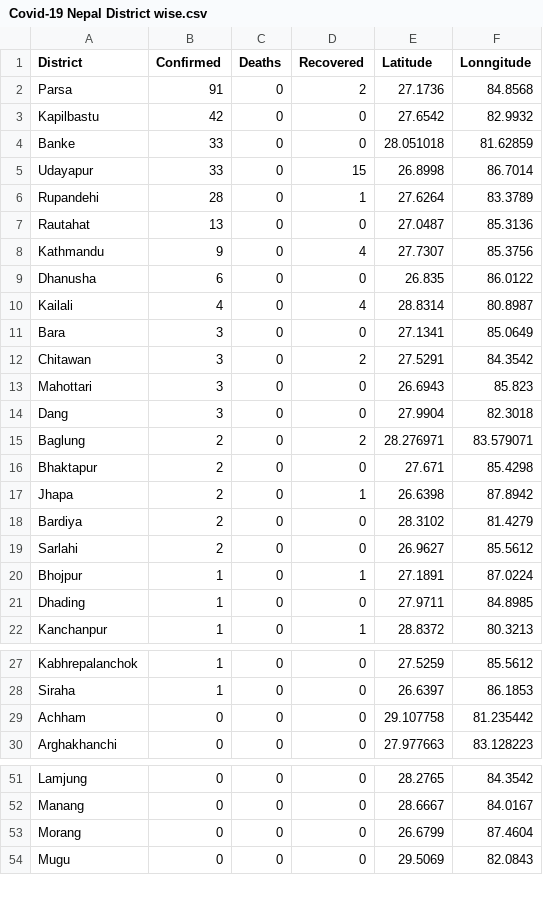
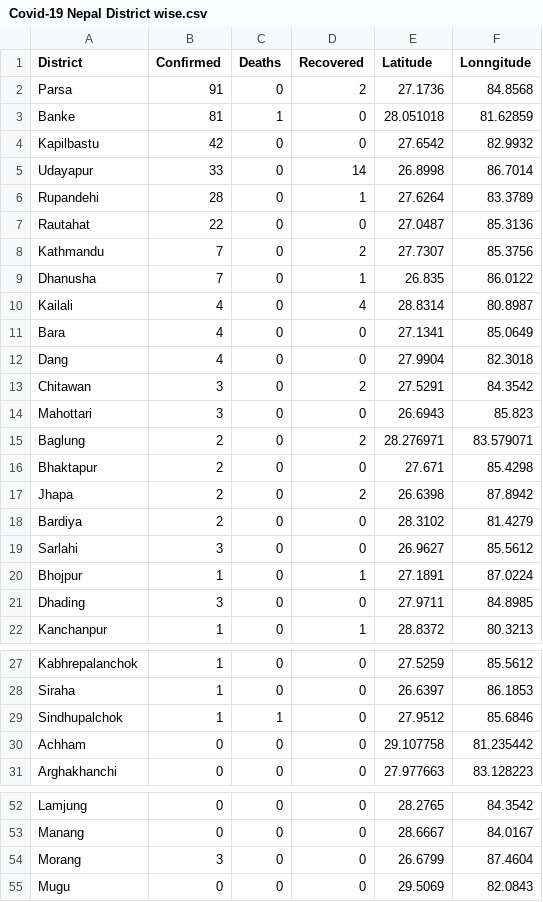
Before and after one commit to kapildevadk/covid19-nepal, a CSV file: Covid-19 Nepal District wise.csv, drawn as a sheet; only a part is shown, gaps mark what is left out; the diff covers the shown part only.

Commit message:
5-18-2020

```diff
--- a/Covid-19 Nepal District wise.csv
+++ b/Covid-19 Nepal District wise.csv
@@ -2,21 +2,21 @@ District,Confirmed,Deaths,Recovered,Latitude,Lonngitude
 Parsa,91,0,2,27.1736,84.8568
+Banke,81,1,0,28.051018,81.62859
 Kapilbastu,42,0,0,27.6542,82.9932
-Banke,33,0,0,28.051018,81.62859
-Udayapur,33,0,15,26.8998,86.7014
+Udayapur,33,0,14,26.8998,86.7014
 Rupandehi,28,0,1,27.6264,83.3789
-Rautahat,13,0,0,27.0487,85.3136
-Kathmandu,9,0,4,27.7307,85.3756
-Dhanusha,6,0,0,26.835,86.0122
+Rautahat,22,0,0,27.0487,85.3136
+Kathmandu,7,0,2,27.7307,85.3756
+Dhanusha,7,0,1,26.835,86.0122
 Kailali,4,0,4,28.8314,80.8987
-Bara,3,0,0,27.1341,85.0649
+Bara,4,0,0,27.1341,85.0649
+Dang,4,0,0,27.9904,82.3018
 Chitawan,3,0,2,27.5291,84.3542
 Mahottari,3,0,0,26.6943,85.823
-Dang,3,0,0,27.9904,82.3018
 Baglung,2,0,2,28.276971,83.579071
 Bhaktapur,2,0,0,27.671,85.4298
-Jhapa,2,0,1,26.6398,87.8942
+Jhapa,2,0,2,26.6398,87.8942
 Bardiya,2,0,0,28.3102,81.4279
-Sarlahi,2,0,0,26.9627,85.5612
+Sarlahi,3,0,0,26.9627,85.5612
 Bhojpur,1,0,1,27.1891,87.0224
-Dhading,1,0,0,27.9711,84.8985
+Dhading,3,0,0,27.9711,84.8985
 Kanchanpur,1,0,1,28.8372,80.3213
@@ -28,2 +28,3 @@ Kabhrepalanchok,1,0,0,27.5259,85.5612
 Siraha,1,0,0,26.6397,86.1853
+Sindhupalchok,1,1,0,27.9512,85.6846
 Achham,0,0,0,29.107758,81.235442
@@ -52,3 +53,3 @@ Lamjung,0,0,0,28.2765,84.3542
 Manang,0,0,0,28.6667,84.0167
-Morang,0,0,0,26.6799,87.4604
+Morang,3,0,0,26.6799,87.4604
 Mugu,0,0,0,29.5069,82.0843
```
Also changed, not shown: 2 edited cells elsewhere in this file.
